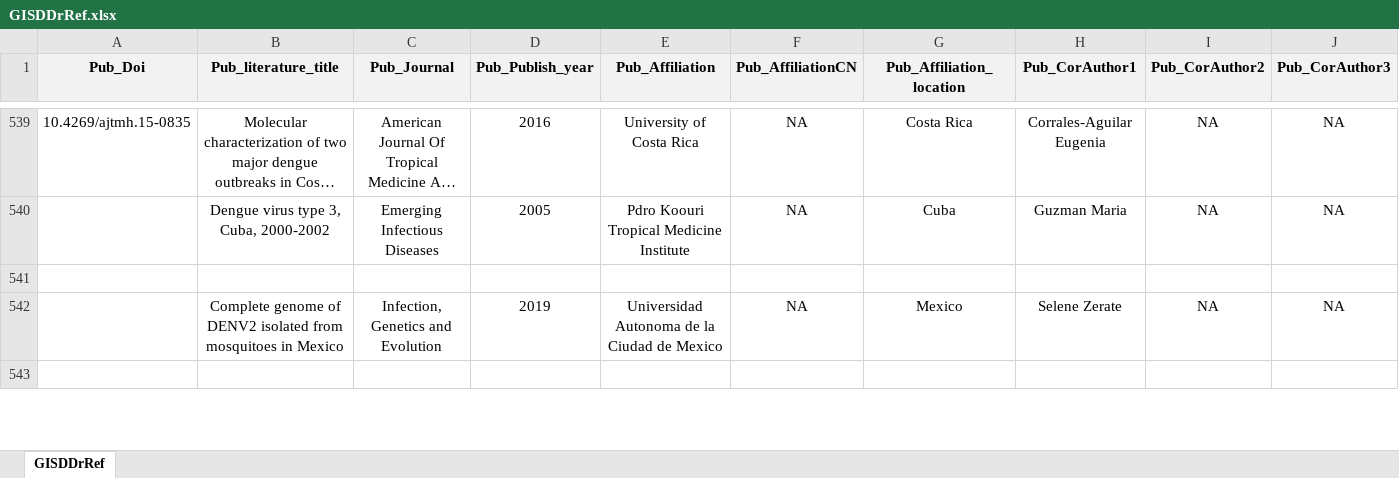
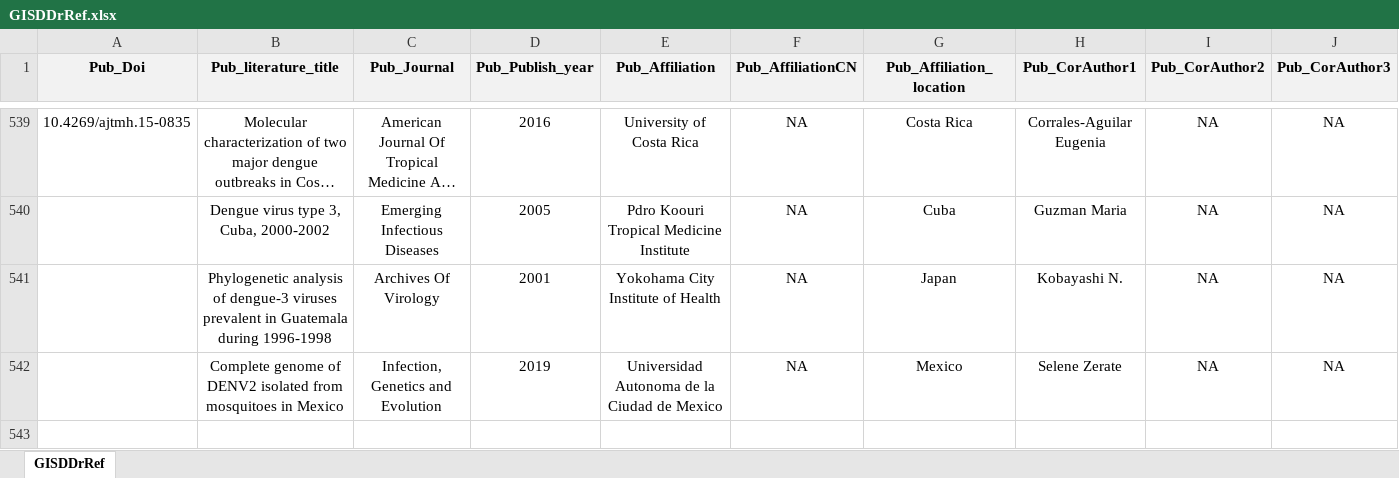
Before and after one commit to GuoXiang9399/GISDDrRef, an Excel workbook: Data/GISDDrRef.xlsx, sheet GISDDrRef, drawn as a sheet; only a part is shown, gaps mark what is left out; long unchanged cells end in …; values as stored, in another font and other column widths than the file's, no borders; removed rows and columns are numbered as before the commit, all else as after; rows hold the shown columns only; the diff names each change by its address in the sheet, - before the commit and + after, or states it on an @@ line.

Commit message:
update data

```diff
--- a/Data/GISDDrRef.xlsx (sheet GISDDrRef)
+++ b/Data/GISDDrRef.xlsx (sheet GISDDrRef)
-row 541: (empty)
+row 541:  | Phylogenetic analysis of dengue-3 viruses prevalent in Guatemala during 1996-1998 | Archives Of Virology | 2001 | Yokohama City Institute of Health | NA | Japan | Kobayashi N. | NA | NA
```
Also changed, not shown: 1 other file.
